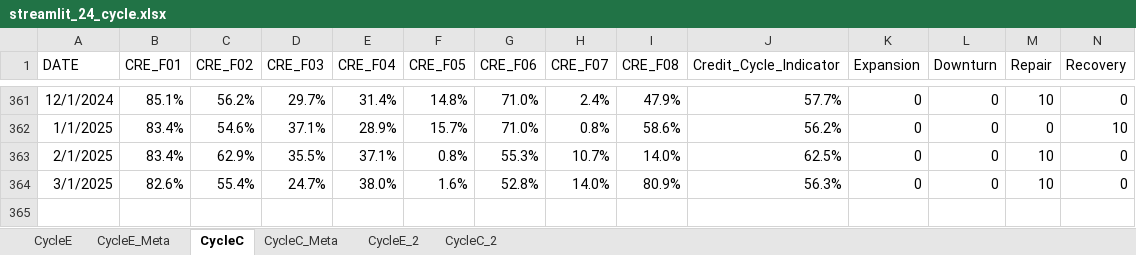
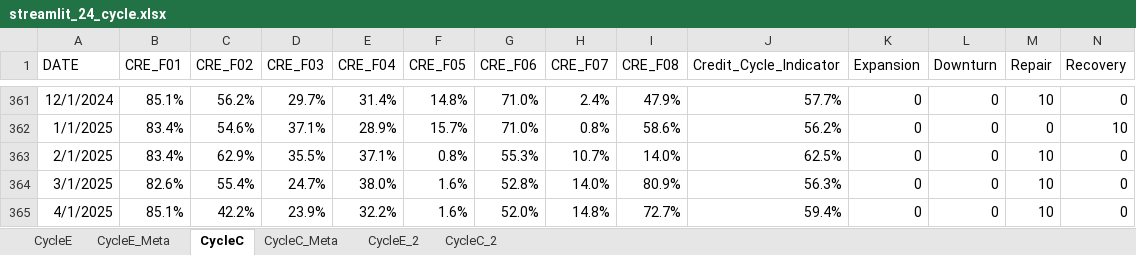
Before and after one commit to wogus337/quantamental, an Excel workbook: data/streamlit_24_cycle.xlsx, sheet CycleC, drawn as a sheet; only a part is shown, gaps mark what is left out; values as stored, in another font and other column widths than the file's, no borders; the diff names each change by its address in the sheet, - before the commit and + after, or states it on an @@ line.

```diff
--- a/data/streamlit_24_cycle.xlsx (sheet CycleC)
+++ b/data/streamlit_24_cycle.xlsx (sheet CycleC)
+row 365: 4/1/2025 | 85.1% | 42.2% | 23.9% | 32.2% | 1.6% | 52.0% | 14.8% | 72.7% | 59.4% | 0 | 0 | 10 | 0
```
Also changed, not shown: sheet CycleE, sheet CycleE_2, sheet CycleC_2.
